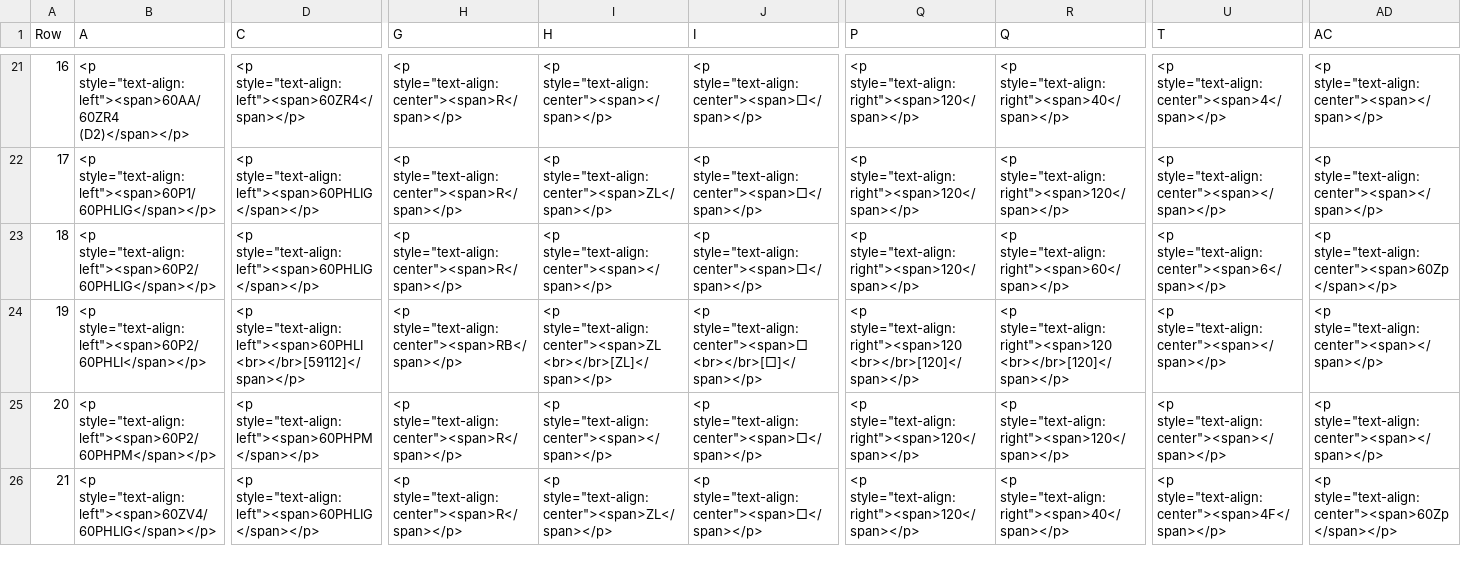
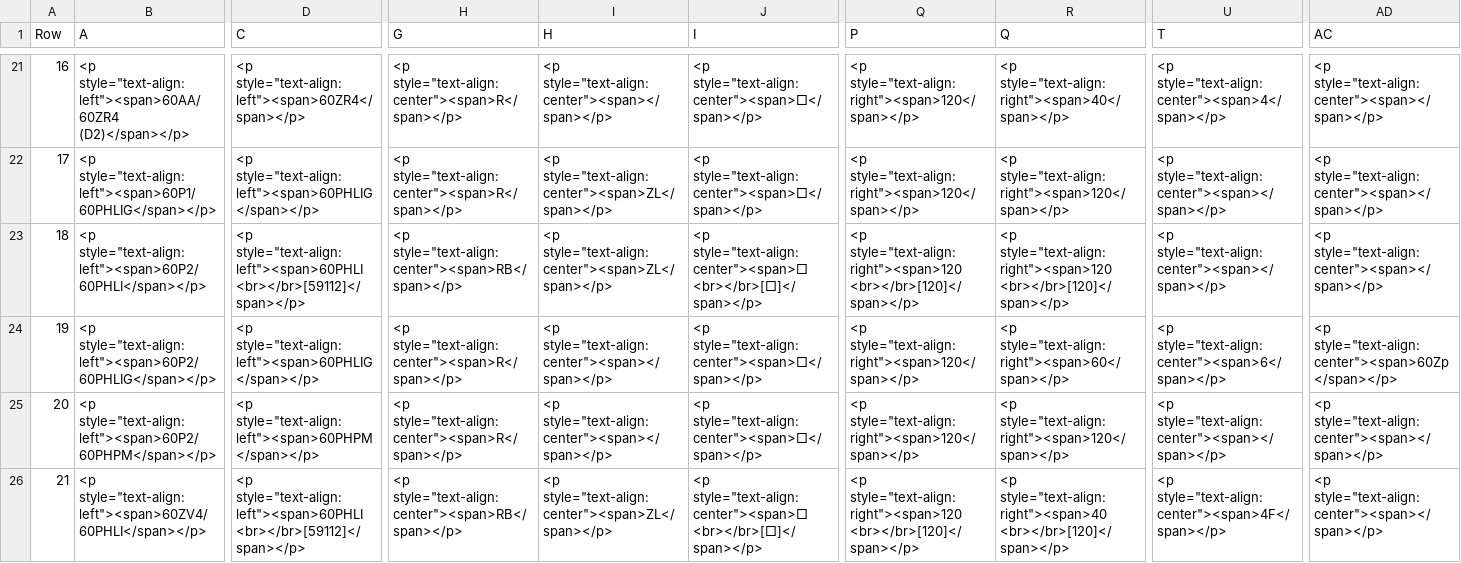
Before and after one commit to eclipse-set/set, a CSV file: java/bundles/org.eclipse.set.swtbot/test_res/table_reference/pphn_1_10_0_3/ESTW-A P-Hausen/sslz_reference.csv, drawn as a sheet; only a part is shown, gaps mark what is left out; ↵ is a line break in a cell; the diff covers the shown part only; the diff names each change by its address in the sheet, - before the commit and + after, or states it on an @@ line.

Commit message:
Update table reference

```diff
--- a/java/bundles/org.eclipse.set.swtbot/test_res/table_reference/pphn_1_10_0_3/ESTW-A P-Hausen/sslz_reference.csv
+++ b/java/bundles/org.eclipse.set.swtbot/test_res/table_reference/pphn_1_10_0_3/ESTW-A P-Hausen/sslz_reference.csv
-B23 (A): <p style="text-align:left"><span>60P2/60PHLIG</span></p>
+B23 (A): <p style="text-align:left"><span>60P2/60PHLI</span></p>
-D23 (C): <p style="text-align:left"><span>60PHLIG</span></p>
+D23 (C): <p style="text-align:left"><span>60PHLI ↵ <br></br>[59112]</span></p>
-H23 (G): <p style="text-align:center"><span>R</span></p>
+H23 (G): <p style="text-align:center"><span>RB</span></p>
-I23 (H): <p style="text-align:center"><span></span></p>
+I23 (H): <p style="text-align:center"><span>ZL</span></p>
-J23 (I): <p style="text-align:center"><span>□</span></p>
+J23 (I): <p style="text-align:center"><span>□ ↵ <br></br>[□]</span></p>
-Q23 (P): <p style="text-align:right"><span>120</span></p>
+Q23 (P): <p style="text-align:right"><span>120 ↵ <br></br>[120]</span></p>
-R23 (Q): <p style="text-align:right"><span>60</span></p>
+R23 (Q): <p style="text-align:right"><span>120 ↵ <br></br>[120]</span></p>
-U23 (T): <p style="text-align:center"><span>6</span></p>
+U23 (T): <p style="text-align:center"><span></span></p>
-AD23 (AC): <p style="text-align:center"><span>60Zp</span></p>
+AD23 (AC): <p style="text-align:center"><span></span></p>
-B24 (A): <p style="text-align:left"><span>60P2/60PHLI</span></p>
+B24 (A): <p style="text-align:left"><span>60P2/60PHLIG</span></p>
-D24 (C): <p style="text-align:left"><span>60PHLI ↵ <br></br>[59112]</span></p>
+D24 (C): <p style="text-align:left"><span>60PHLIG</span></p>
-H24 (G): <p style="text-align:center"><span>RB</span></p>
+H24 (G): <p style="text-align:center"><span>R</span></p>
-I24 (H): <p style="text-align:center"><span>ZL ↵ <br></br>[ZL]</span></p>
+I24 (H): <p style="text-align:center"><span></span></p>
-J24 (I): <p style="text-align:center"><span>□ ↵ <br></br>[□]</span></p>
+J24 (I): <p style="text-align:center"><span>□</span></p>
-Q24 (P): <p style="text-align:right"><span>120 ↵ <br></br>[120]</span></p>
+Q24 (P): <p style="text-align:right"><span>120</span></p>
-R24 (Q): <p style="text-align:right"><span>120 ↵ <br></br>[120]</span></p>
+R24 (Q): <p style="text-align:right"><span>60</span></p>
-U24 (T): <p style="text-align:center"><span></span></p>
+U24 (T): <p style="text-align:center"><span>6</span></p>
-AD24 (AC): <p style="text-align:center"><span></span></p>
+AD24 (AC): <p style="text-align:center"><span>60Zp</span></p>
-B26 (A): <p style="text-align:left"><span>60ZV4/60PHLIG</span></p>
+B26 (A): <p style="text-align:left"><span>60ZV4/60PHLI</span></p>
-D26 (C): <p style="text-align:left"><span>60PHLIG</span></p>
+D26 (C): <p style="text-align:left"><span>60PHLI ↵ <br></br>[59112]</span></p>
-H26 (G): <p style="text-align:center"><span>R</span></p>
+H26 (G): <p style="text-align:center"><span>RB</span></p>
-J26 (I): <p style="text-align:center"><span>□</span></p>
+J26 (I): <p style="text-align:center"><span>□ ↵ <br></br>[□]</span></p>
-Q26 (P): <p style="text-align:right"><span>120</span></p>
+Q26 (P): <p style="text-align:right"><span>120 ↵ <br></br>[120]</span></p>
-R26 (Q): <p style="text-align:right"><span>40</span></p>
+R26 (Q): <p style="text-align:right"><span>40 ↵ <br></br>[120]</span></p>
-AD26 (AC): <p style="text-align:center"><span>60Zp</span></p>
+AD26 (AC): <p style="text-align:center"><span></span></p>
```
Also changed, not shown: 42 edited cells elsewhere in this file.
